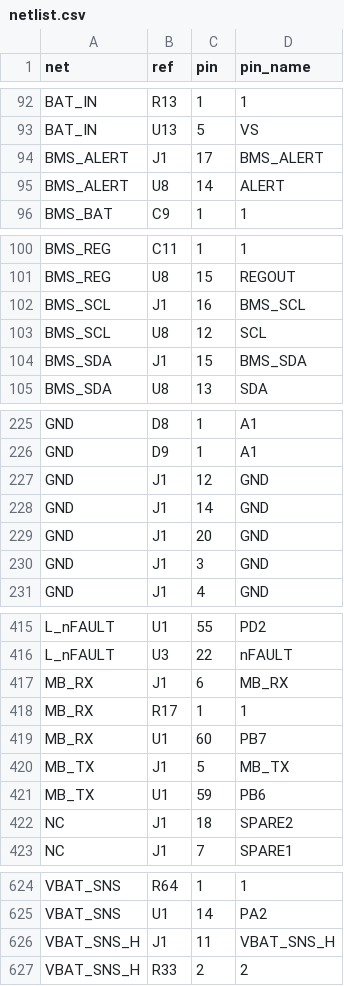
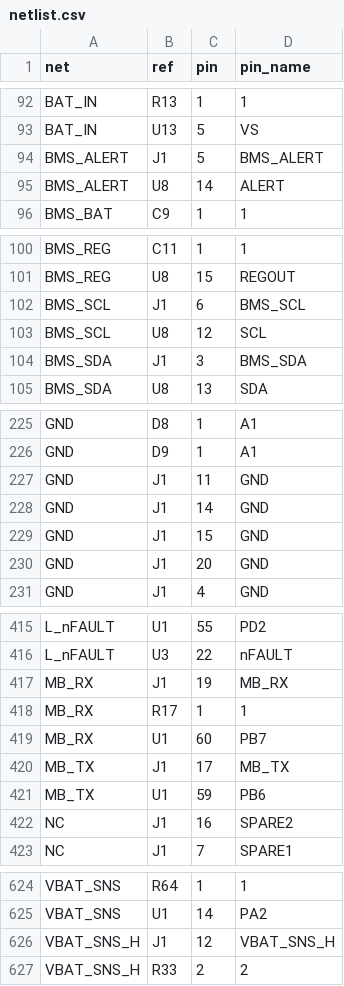
Before and after one commit to stevemance/thumbsup, a CSV file: hardware/motor_board/design/netlist.csv, drawn as a sheet; only a part is shown, gaps mark what is left out; the diff covers the shown part only.

```diff
--- a/hardware/motor_board/design/netlist.csv
+++ b/hardware/motor_board/design/netlist.csv
@@ -93,3 +93,3 @@ BAT_IN,R13,1,1
 BAT_IN,U13,5,VS
-BMS_ALERT,J1,17,BMS_ALERT
+BMS_ALERT,J1,5,BMS_ALERT
 BMS_ALERT,U8,14,ALERT
@@ -101,5 +101,5 @@ BMS_REG,C11,1,1
 BMS_REG,U8,15,REGOUT
-BMS_SCL,J1,16,BMS_SCL
+BMS_SCL,J1,6,BMS_SCL
 BMS_SCL,U8,12,SCL
-BMS_SDA,J1,15,BMS_SDA
+BMS_SDA,J1,3,BMS_SDA
 BMS_SDA,U8,13,SDA
@@ -226,6 +226,6 @@ GND,D8,1,A1
 GND,D9,1,A1
-GND,J1,12,GND
+GND,J1,11,GND
 GND,J1,14,GND
+GND,J1,15,GND
 GND,J1,20,GND
-GND,J1,3,GND
 GND,J1,4,GND
@@ -416,8 +416,8 @@ L_nFAULT,U1,55,PD2
 L_nFAULT,U3,22,nFAULT
-MB_RX,J1,6,MB_RX
+MB_RX,J1,19,MB_RX
 MB_RX,R17,1,1
 MB_RX,U1,60,PB7
-MB_TX,J1,5,MB_TX
+MB_TX,J1,17,MB_TX
 MB_TX,U1,59,PB6
-NC,J1,18,SPARE2
+NC,J1,16,SPARE2
 NC,J1,7,SPARE1
@@ -625,3 +625,3 @@ VBAT_SNS,R64,1,1
 VBAT_SNS,U1,14,PA2
-VBAT_SNS_H,J1,11,VBAT_SNS_H
+VBAT_SNS_H,J1,12,VBAT_SNS_H
 VBAT_SNS_H,R33,2,2
```
Also changed, not shown: 1 edited cell elsewhere in this file, 7 other files.
